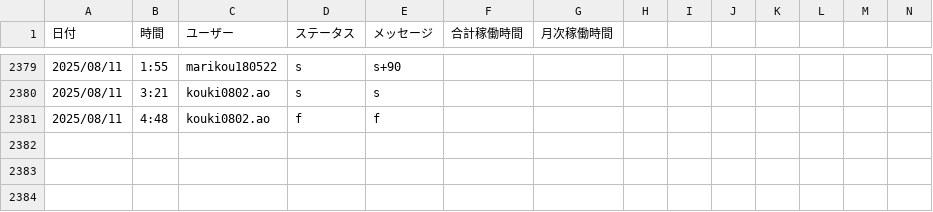
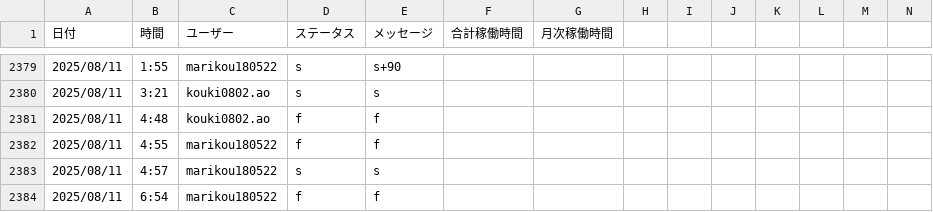
Before and after one commit to kou180522/kintai, a CSV file: backend_fastapi/attendance_data.csv, drawn as a sheet; only a part is shown, gaps mark what is left out; rows hold the shown columns only; the diff names each change by its address in the sheet, - before the commit and + after, or states it on an @@ line.

```diff
--- a/backend_fastapi/attendance_data.csv
+++ b/backend_fastapi/attendance_data.csv
+row 2382: 2025/08/11 | 4:55 | marikou180522 | f | f
+row 2383: 2025/08/11 | 4:57 | marikou180522 | s | s
+row 2384: 2025/08/11 | 6:54 | marikou180522 | f | f
```
Also changed, not shown: attendance_data.csv, 24 other files.
